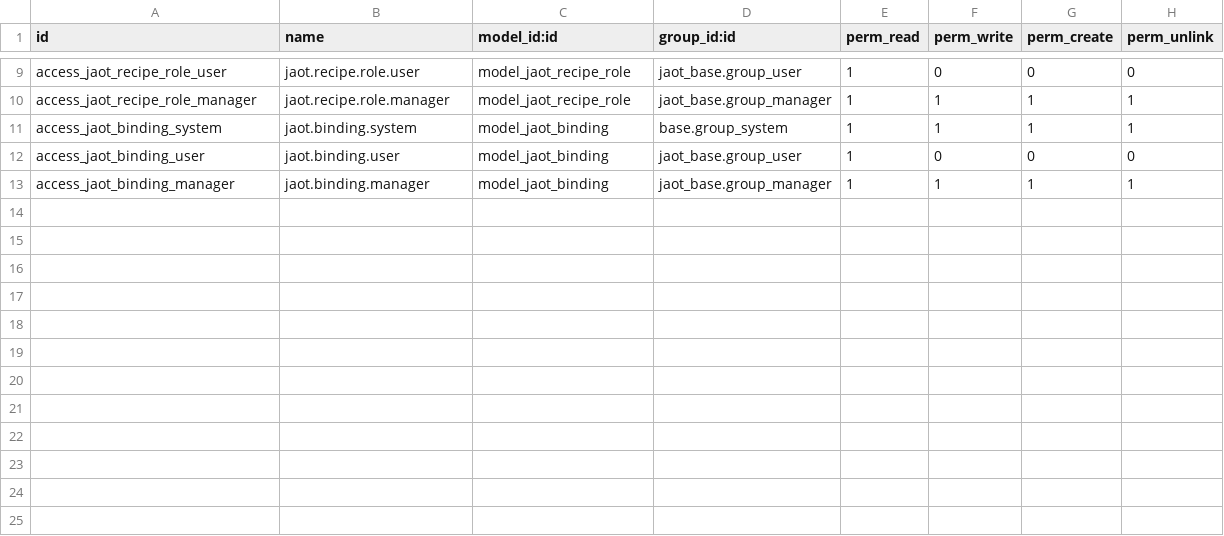
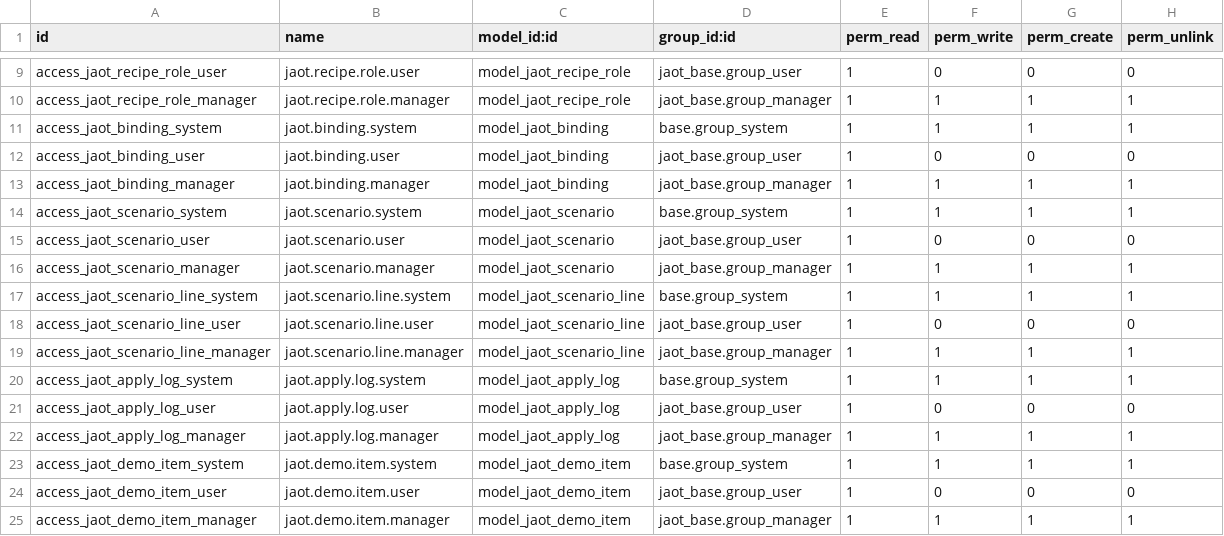
Before and after one commit to avallavall/jaom, a CSV file: jaot_base/security/ir.model.access.csv, drawn as a sheet; only a part is shown, gaps mark what is left out.

Commit message:
feat(jaot_base): P2.4 scenario lifecycle + P2.5 apply engine
Add jaot.scenario and jaot.scenario.line with the SPECS 4.4 lifecycle
(draft->queued->solving->solved, plus failed/cancelled) on a mail.thread
audit trail, an idempotent ir.cron reconciliation keyed by jaot_task_id
(worker-restart safe: a known task is re-polled, never re-submitted),
cancel, and an orphan-timeout backstop. The formulation registry
(jaot_formulations.py) maps a recipe code to a framework-free
formulation; the base module ships a toy knapsack plus a jaot.demo.item
fixture for fast tests.

P2.5 apply engine: per-line decision writes in per-record savepoints,
before/after diff captured in jaot.apply.log (values reduced to
JSON-safe form), revert re-applies the logged before-state through the
same machinery.

This Odoo 19 build feeds explicit m2o values in create()/write() straight
to SQL without the recordset->id normalization that default_get applies,
so every explicit m2o write here uses an int id (a recordset raises
"can't adapt type").

Verified live end-to-end on the toy recipe: draft -> queued -> solved
(objective 220, optimal, 5 lines) -> applied (records written) ->
reverted (records restored), with jaot.apply.log rows present.

```diff
--- a/jaot_base/security/ir.model.access.csv
+++ b/jaot_base/security/ir.model.access.csv
@@ -13 +13,13 @@ access_jaot_binding_user,jaot.binding.user,model_jaot_binding,jaot_base.group_us
 access_jaot_binding_manager,jaot.binding.manager,model_jaot_binding,jaot_base.group_manager,1,1,1,1
+access_jaot_scenario_system,jaot.scenario.system,model_jaot_scenario,base.group_system,1,1,1,1
+access_jaot_scenario_user,jaot.scenario.user,model_jaot_scenario,jaot_base.group_user,1,0,0,0
+access_jaot_scenario_manager,jaot.scenario.manager,model_jaot_scenario,jaot_base.group_manager,1,1,1,1
+access_jaot_scenario_line_system,jaot.scenario.line.system,model_jaot_scenario_line,base.group_system,1,1,1,1
+access_jaot_scenario_line_user,jaot.scenario.line.user,model_jaot_scenario_line,jaot_base.group_user,1,0,0,0
+access_jaot_scenario_line_manager,jaot.scenario.line.manager,model_jaot_scenario_line,jaot_base.group_manager,1,1,1,1
+access_jaot_apply_log_system,jaot.apply.log.system,model_jaot_apply_log,base.group_system,1,1,1,1
+access_jaot_apply_log_user,jaot.apply.log.user,model_jaot_apply_log,jaot_base.group_user,1,0,0,0
+access_jaot_apply_log_manager,jaot.apply.log.manager,model_jaot_apply_log,jaot_base.group_manager,1,1,1,1
+access_jaot_demo_item_system,jaot.demo.item.system,model_jaot_demo_item,base.group_system,1,1,1,1
+access_jaot_demo_item_user,jaot.demo.item.user,model_jaot_demo_item,jaot_base.group_user,1,0,0,0
+access_jaot_demo_item_manager,jaot.demo.item.manager,model_jaot_demo_item,jaot_base.group_manager,1,1,1,1
```
Also changed, not shown: 13 other files.
